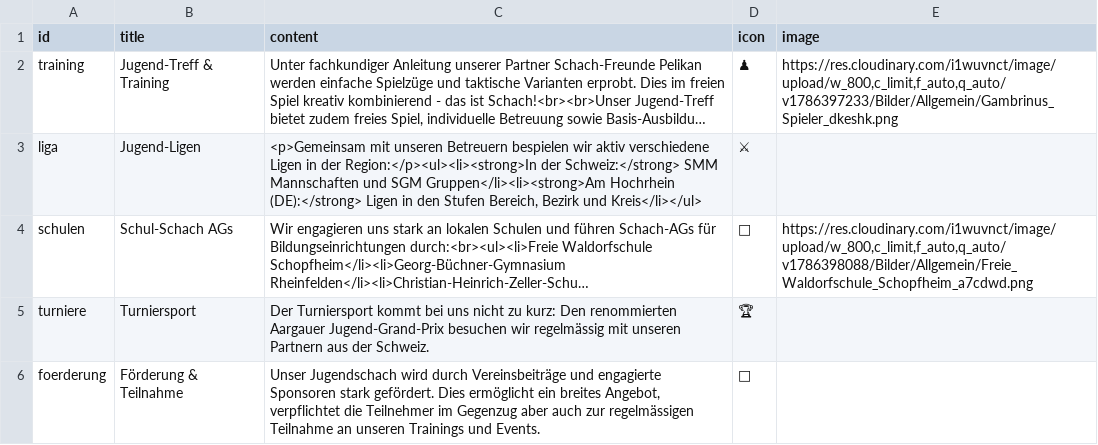
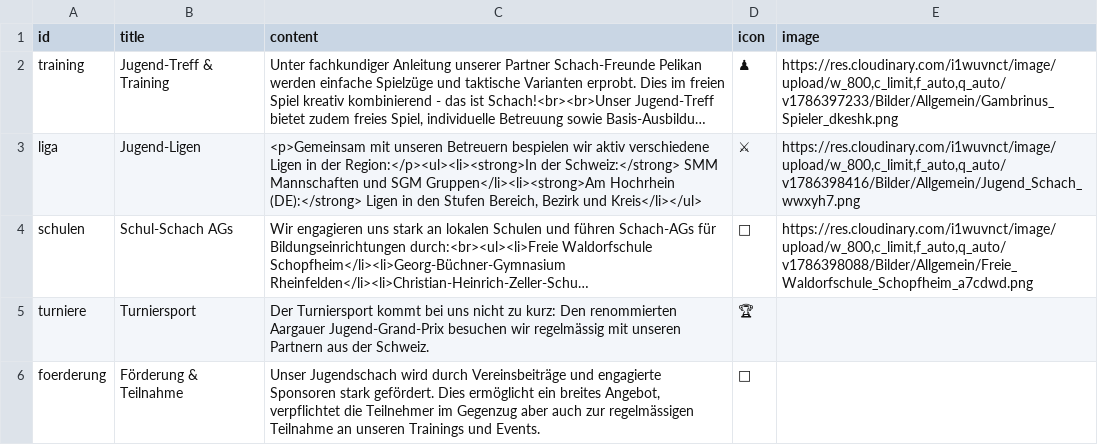
Before and after one commit to Schach-Rheinfelden/schach-rheinfelden.github.io, a CSV file: data/youth.csv, drawn as a sheet; long unchanged cells end in …; the diff names each change by its address in the sheet, - before the commit and + after, or states it on an @@ line.

Commit message:
Auto-Update via Apps Script: data/youth.csv

```diff
--- a/data/youth.csv
+++ b/data/youth.csv
-E3 (image): (empty)
+E3 (image): https://res.cloudinary.com/i1wuvnct/image/upload/w_800,c_limit,f_auto,q_auto/v1786398416/Bilder/Allgemein/Jugend_Schach_wwxyh7.png
```
